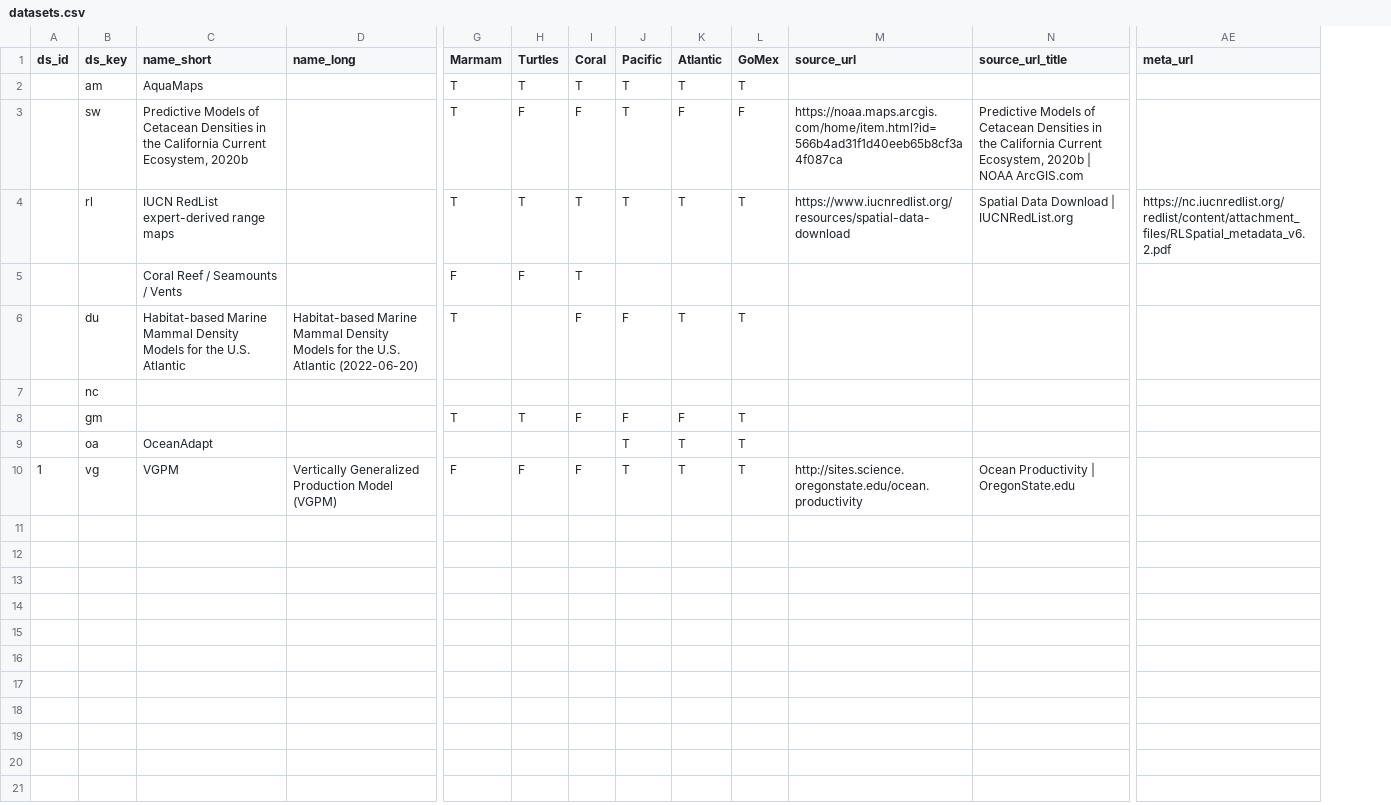
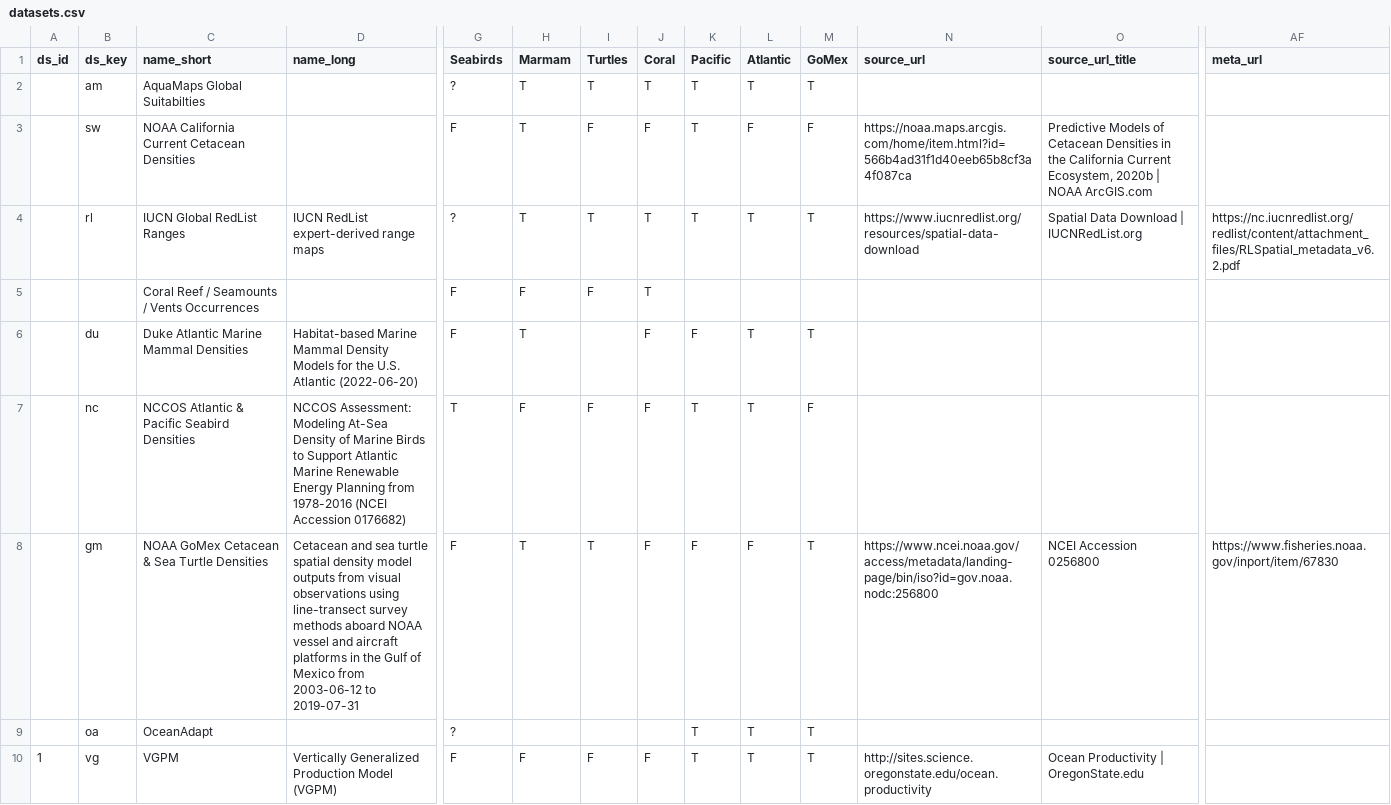
Before and after one commit to offshorewindhabitat/offhabr, a CSV file: data-raw/datasets.csv, drawn as a sheet; only a part is shown, gaps mark what is left out; addresses are those after the commit; the diff names each change by its address in the sheet, - before the commit and + after, or states it on an @@ line.

```diff
--- a/data-raw/datasets.csv
+++ b/data-raw/datasets.csv
+column G (Seabirds), rows 2-10: ? | F | ? | F | F | T | F | ? | F
-C2 (name_short): AquaMaps
+C2 (name_short): AquaMaps Global Suitabilties
-C3 (name_short): Predictive Models of Cetacean Densities in the California Current Ecosystem, 2020b
+C3 (name_short): NOAA California Current Cetacean Densities
-C4 (name_short): IUCN RedList expert-derived range maps
+C4 (name_short): IUCN Global RedList Ranges
-D4 (name_long): (empty)
+D4 (name_long): IUCN RedList expert-derived range maps
-C5 (name_short): Coral Reef / Seamounts / Vents
+C5 (name_short): Coral Reef / Seamounts / Vents Occurrences
-C6 (name_short): Habitat-based Marine Mammal Density Models for the U.S. Atlantic
+C6 (name_short): Duke Atlantic Marine Mammal Densities
-C7 (name_short): (empty)
+C7 (name_short): NCCOS Atlantic & Pacific Seabird Densities
-D7 (name_long): (empty)
+D7 (name_long): NCCOS Assessment: Modeling At-Sea Density of Marine Birds to Support Atlantic Marine Renewable Energy Planning from 1978-2016 (NCEI Accession 0176682)
-H7 (Marmam): (empty)
+H7 (Marmam): F
-I7 (Turtles): (empty)
+I7 (Turtles): F
-J7 (Coral): (empty)
+J7 (Coral): F
-K7 (Pacific): (empty)
+K7 (Pacific): T
-L7 (Atlantic): (empty)
+L7 (Atlantic): T
-M7 (GoMex): (empty)
+M7 (GoMex): F
-C8 (name_short): (empty)
+C8 (name_short): NOAA GoMex Cetacean & Sea Turtle Densities
-D8 (name_long): (empty)
+D8 (name_long): Cetacean and sea turtle spatial density model outputs from visual observations using line-transect survey methods aboard NOAA vessel and aircraft platforms in the Gulf of Mexico from 2003-06-12 to 2019-07-31
-N8 (source_url): (empty)
+N8 (source_url): https://www.ncei.noaa.gov/access/metadata/landing-page/bin/iso?id=gov.noaa.nodc:256800
-O8 (source_url_title): (empty)
+O8 (source_url_title): NCEI Accession 0256800
-AF8 (meta_url): (empty)
+AF8 (meta_url): https://www.fisheries.noaa.gov/inport/item/67830
```
Also changed, not shown: data-raw/layers.csv, 3 other files.
